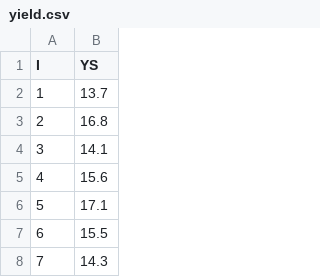
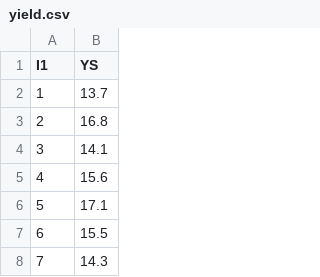
Before and after one commit to sara-alv/Biofuel_SC, a CSV file: yield.csv, drawn as a sheet; only a part is shown.

Commit message:
Update yield.csv

```diff
--- a/yield.csv
+++ b/yield.csv
@@ -1,2 +1,2 @@
-I,YS
+I1,YS
 1,13.7
```
